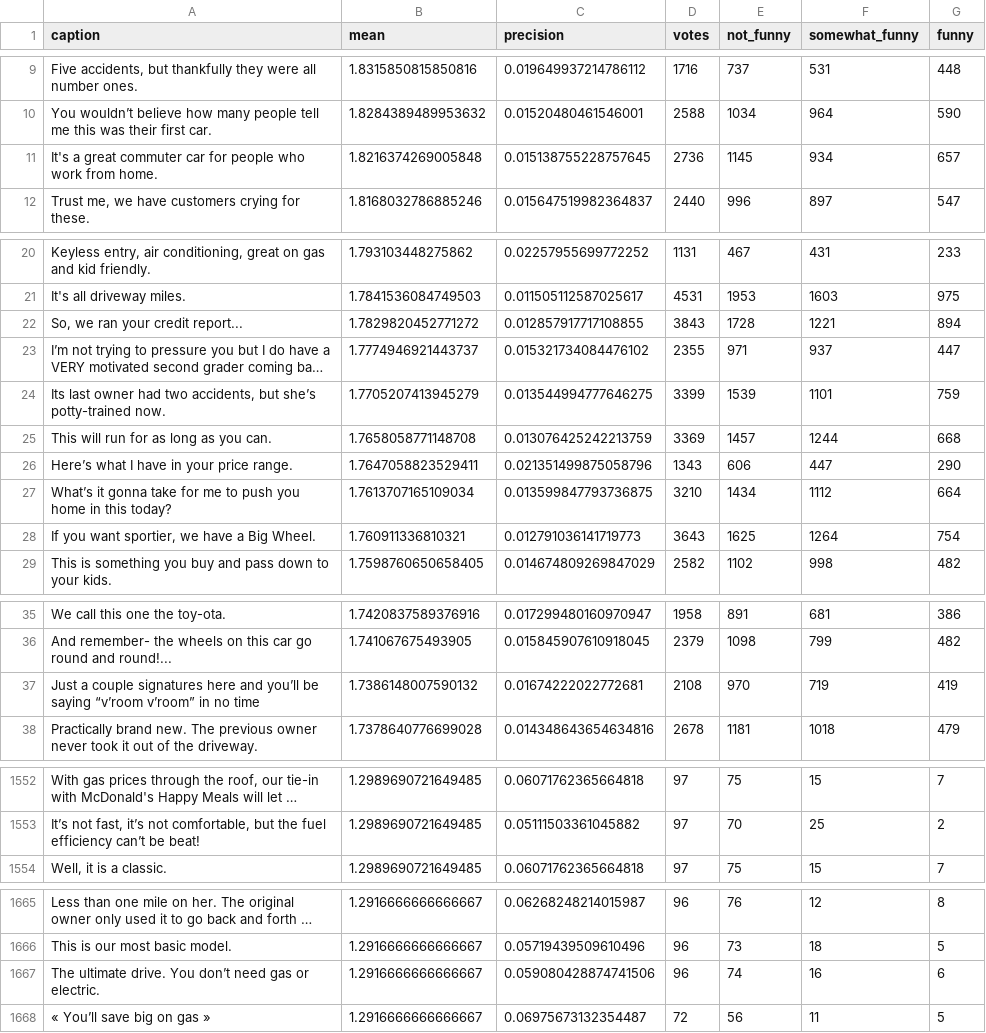
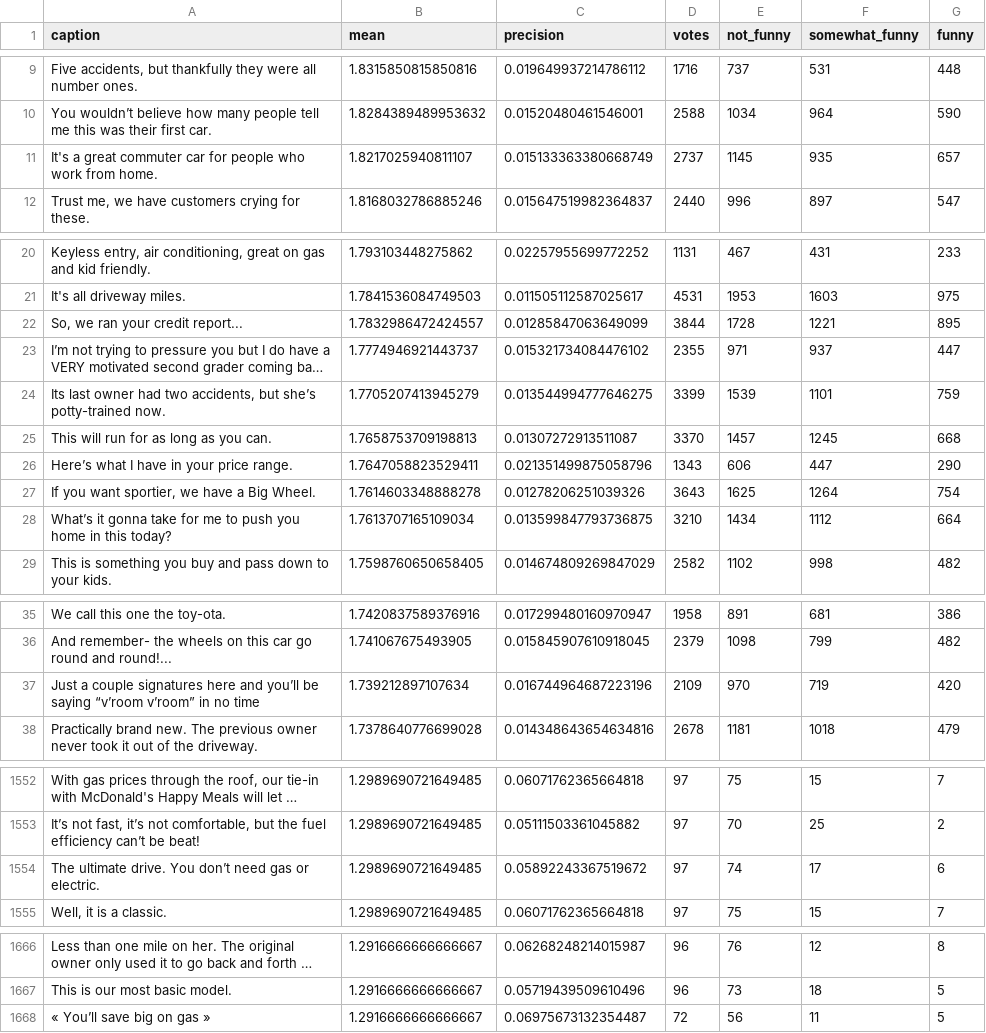
Before and after one commit to nextml/caption-contest-data, a CSV file: summaries/803.csv, drawn as a sheet; only a part is shown, gaps mark what is left out; long unchanged cells end in …; removed rows and columns are numbered as before the commit, all else as after; the diff covers the shown part only; the diff names each change by its address in the sheet, - before the commit and + after, or states it on an @@ line.

```diff
--- a/summaries/803.csv
+++ b/summaries/803.csv
-B11 (mean): 1.8216374269005848
+B11 (mean): 1.8217025940811107
-C11 (precision): 0.015138755228757645
+C11 (precision): 0.015133363380668749
-D11 (votes): 2736
+D11 (votes): 2737
-F11 (somewhat_funny): 934
+F11 (somewhat_funny): 935
-B22 (mean): 1.7829820452771272
+B22 (mean): 1.7832986472424557
-C22 (precision): 0.012857917717108855
+C22 (precision): 0.01285847063649099
-D22 (votes): 3843
+D22 (votes): 3844
-G22 (funny): 894
+G22 (funny): 895
-B25 (mean): 1.7658058771148708
+B25 (mean): 1.7658753709198813
-C25 (precision): 0.013076425242213759
+C25 (precision): 0.01307272913511087
-D25 (votes): 3369
+D25 (votes): 3370
-F25 (somewhat_funny): 1244
+F25 (somewhat_funny): 1245
+row 27: If you want sportier, we have a Big Wheel. | 1.7614603348888278 | 0.01278206251039326 | 3643 | 1625 | 1264 | 754
-row 28: If you want sportier, we have a Big Wheel. | 1.760911336810321 | 0.012791036141719773 | 3643 | 1625 | 1264 | 754
-B37 (mean): 1.7386148007590132
+B37 (mean): 1.739212897107634
-C37 (precision): 0.01674222022772681
+C37 (precision): 0.016744964687223196
-D37 (votes): 2108
+D37 (votes): 2109
-G37 (funny): 419
+G37 (funny): 420
+row 1554: The ultimate drive. You don’t need gas or electric. | 1.2989690721649485 | 0.05892243367519672 | 97 | 74 | 17 | 6
-row 1667: The ultimate drive. You don’t need gas or electric. | 1.2916666666666667 | 0.059080428874741506 | 96 | 74 | 16 | 6
```
Also changed, not shown: 4 edited cells elsewhere in this file, summaries/804.csv, 2 other files.
